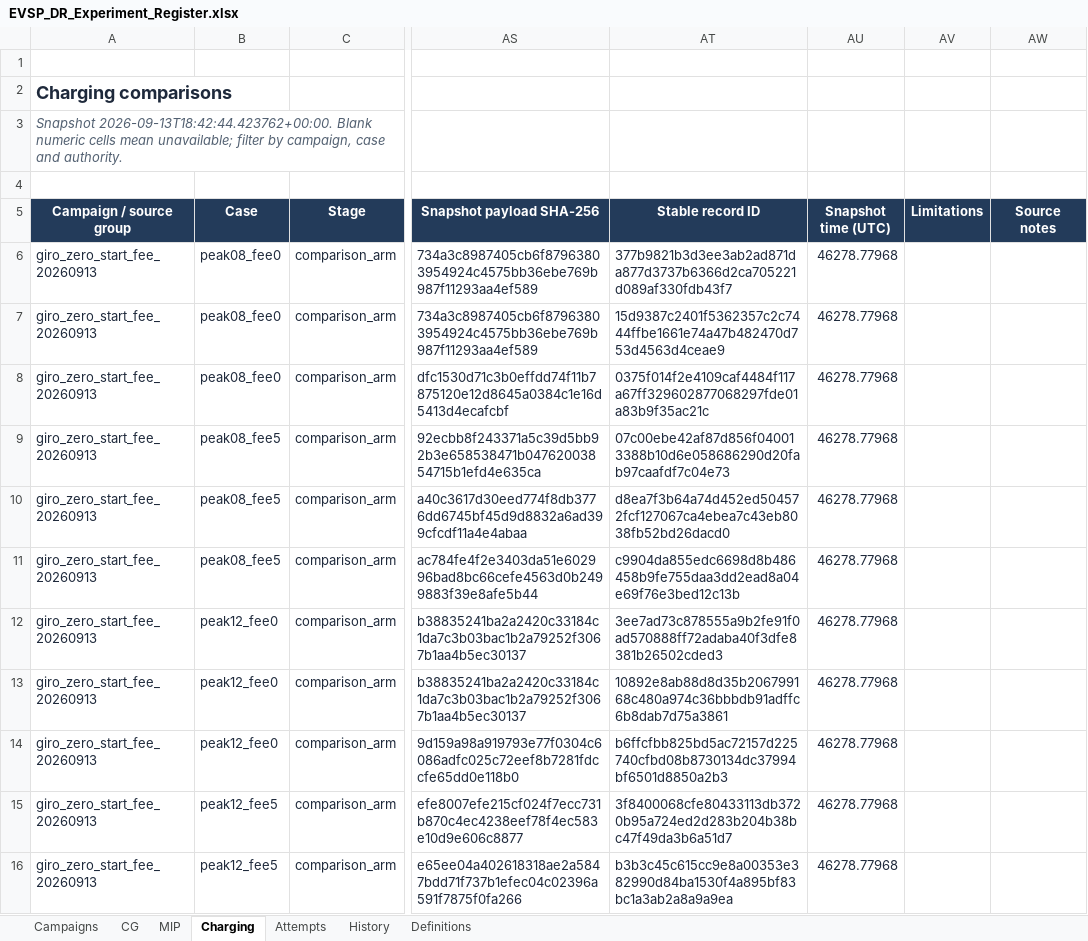
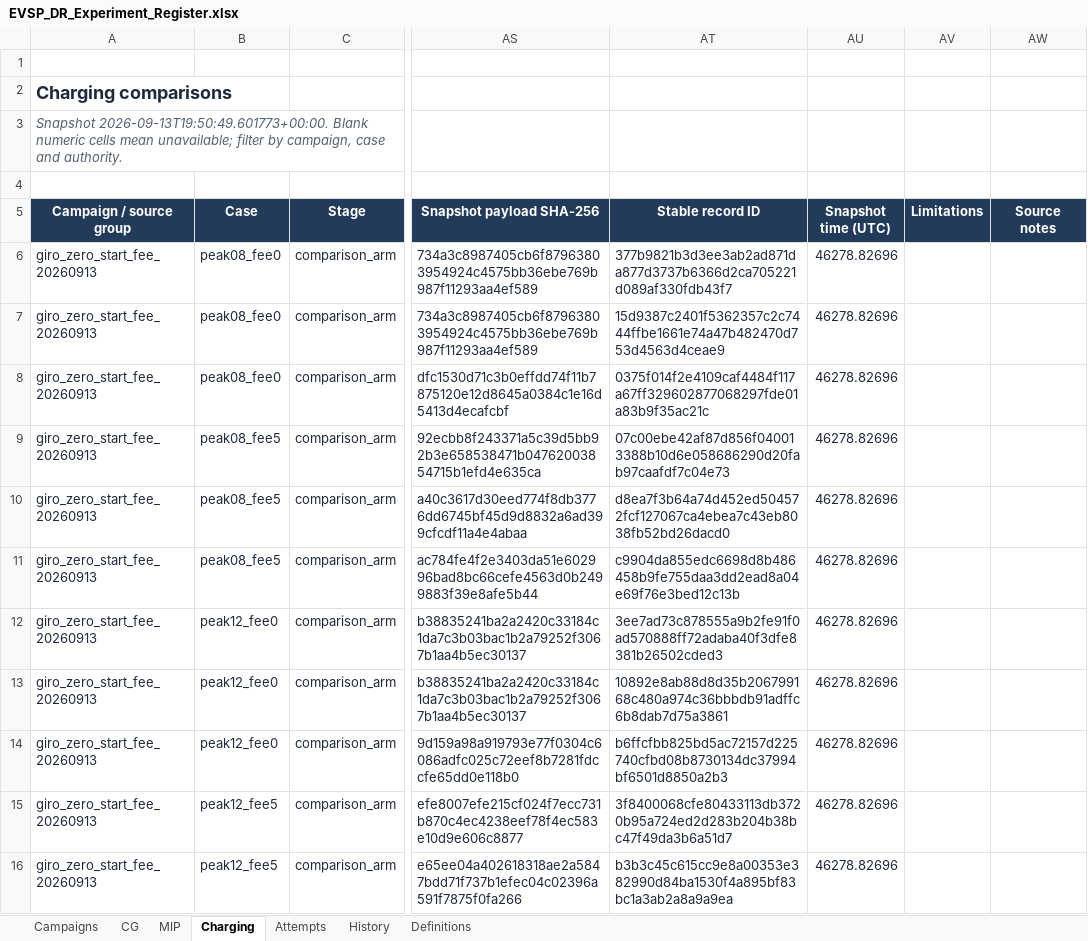
Before and after one commit to ndandnd/EVSP-DR, an Excel workbook: outputs/01a07ecc-9b77-79b3-9782-e4308a80ba07/EVSP_DR_Experiment_Register.xlsx, sheet Charging, drawn as a sheet; only a part is shown, gaps mark what is left out; values as stored, in another font and other column widths than the file's, no borders; conditional formats and table styles not drawn; the diff covers the shown part only; the diff names each change by its address in the sheet, - before the commit and + after, or states it on an @@ line.

```diff
--- a/outputs/01a07ecc-9b77-79b3-9782-e4308a80ba07/EVSP_DR_Experiment_Register.xlsx (sheet Charging)
+++ b/outputs/01a07ecc-9b77-79b3-9782-e4308a80ba07/EVSP_DR_Experiment_Register.xlsx (sheet Charging)
-A3 (Campaign / source group): Snapshot 2026-09-13T18:42:44.423762+00:00. Blank numeric…
+A3 (Campaign / source group): Snapshot 2026-09-13T19:50:49.601773+00:00. Blank numeric…
-AU6:AU16 (Snapshot time (UTC)): 46278.77968
+AU6:AU16 (Snapshot time (UTC)): 46278.82696
```
Also changed, not shown: 67 edited cells elsewhere in this sheet, sheet MIP, sheet CG, sheet Attempts, sheet Campaigns, formulas that keep their value, 48 other files.
